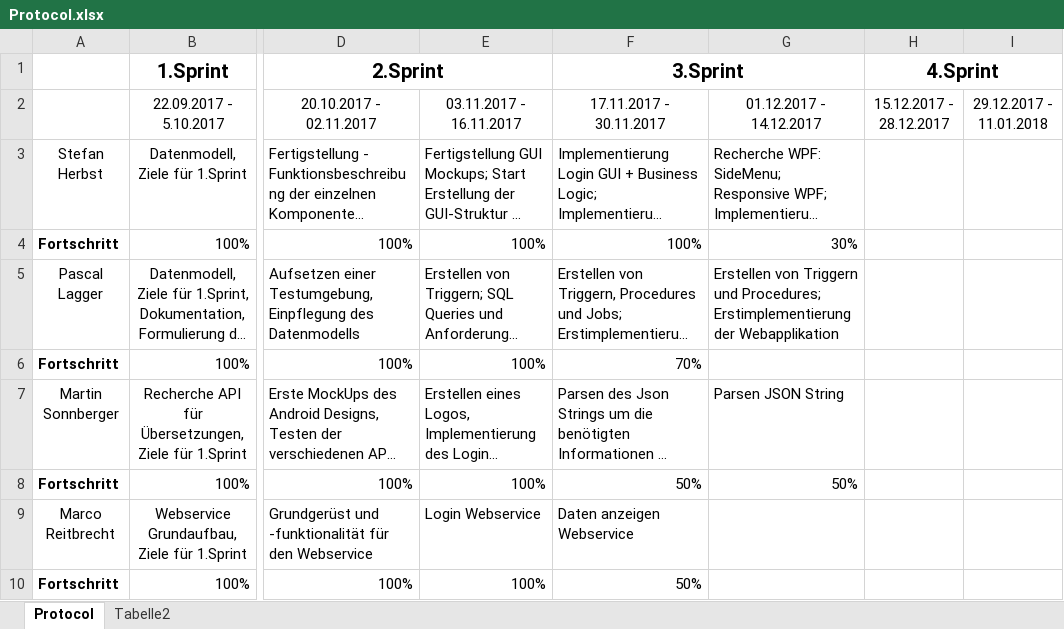
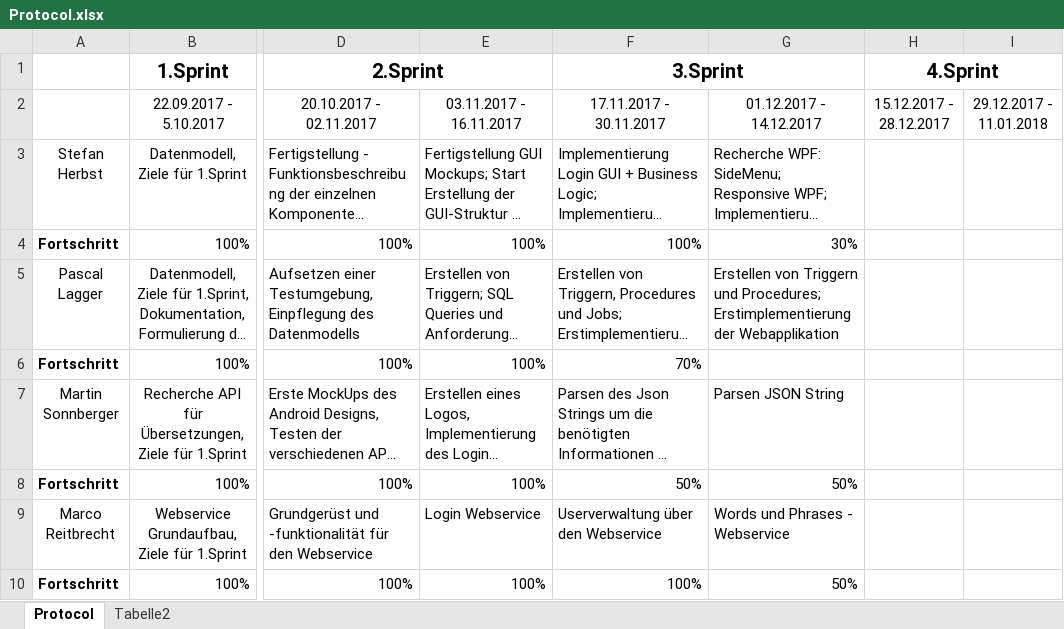
Before and after one commit to herbsts/BSD_Project, an Excel workbook: doku/Protocol.xlsx, sheet Protocol, drawn as a sheet; only a part is shown, gaps mark what is left out; long unchanged cells end in …; values as stored, in another font and other column widths than the file's, no borders; conditional formats not drawn; the diff names each change by its address in the sheet, - before the commit and + after, or states it on an @@ line.

Commit message:
entries by Reitbrecht

```diff
--- a/doku/Protocol.xlsx (sheet Protocol)
+++ b/doku/Protocol.xlsx (sheet Protocol)
-F9 (3.Sprint): Daten anzeigen Webservice
+F9 (3.Sprint): Userverwaltung über den Webservice
-G9: (empty)
+G9: Words und Phrases - Webservice
-F10 (3.Sprint): 50%
+F10 (3.Sprint): 100%
-G10: (empty)
+G10: 50%
```
